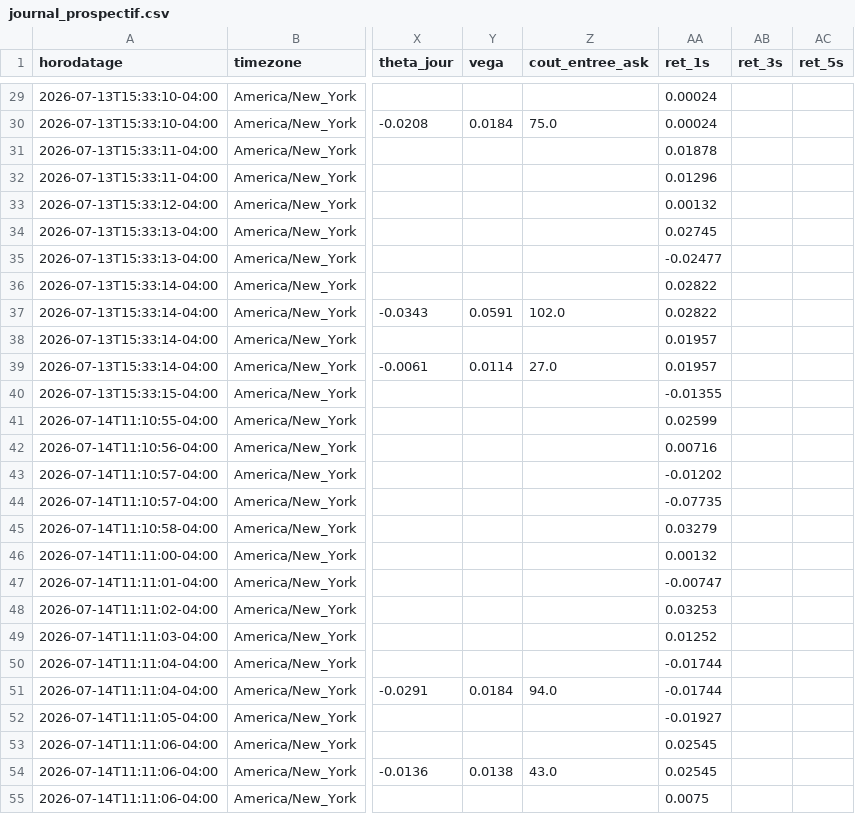
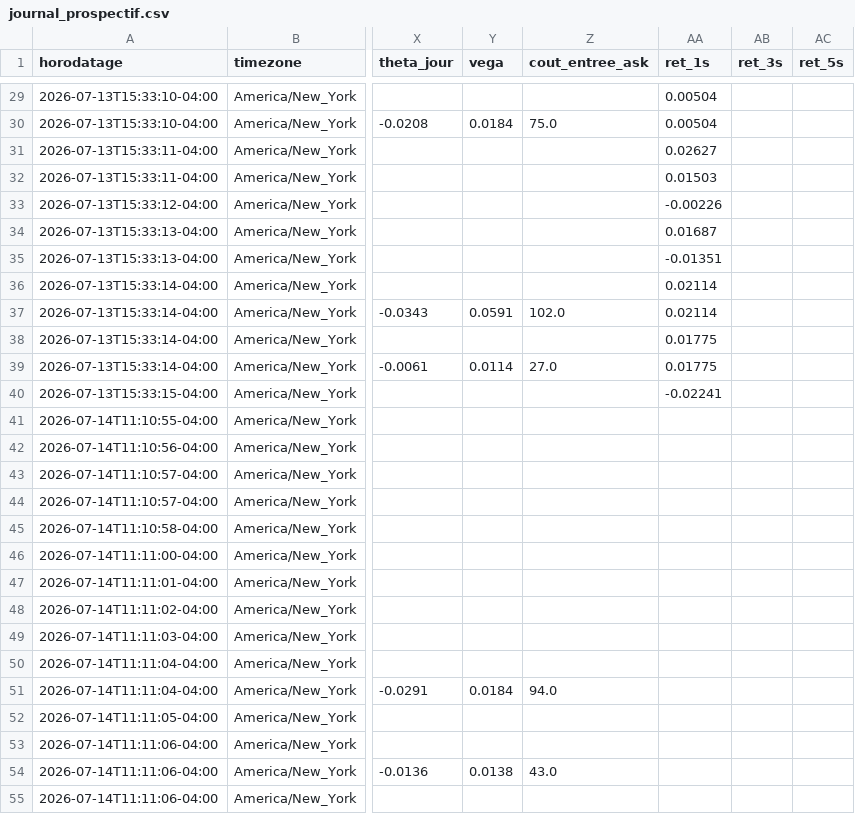
Before and after one commit to nadnad250/optiscan, a CSV file: output/journal_prospectif.csv, drawn as a sheet; only a part is shown, gaps mark what is left out; the diff covers the shown part only; the diff names each change by its address in the sheet, - before the commit and + after, or states it on an @@ line.

```diff
--- a/output/journal_prospectif.csv
+++ b/output/journal_prospectif.csv
-AA29:AA30 (ret_1s): 0.00024
+AA29:AA30 (ret_1s): 0.00504
-AA31 (ret_1s): 0.01878
+AA31 (ret_1s): 0.02627
-AA32 (ret_1s): 0.01296
+AA32 (ret_1s): 0.01503
-AA33 (ret_1s): 0.00132
+AA33 (ret_1s): -0.00226
-AA34 (ret_1s): 0.02745
+AA34 (ret_1s): 0.01687
-AA35 (ret_1s): -0.02477
+AA35 (ret_1s): -0.01351
-AA36:AA37 (ret_1s): 0.02822
+AA36:AA37 (ret_1s): 0.02114
-AA38:AA39 (ret_1s): 0.01957
+AA38:AA39 (ret_1s): 0.01775
-AA40 (ret_1s): -0.01355
+AA40 (ret_1s): -0.02241
-AA41 (ret_1s): 0.02599
+AA41 (ret_1s): (empty)
-AA42 (ret_1s): 0.00716
+AA42 (ret_1s): (empty)
-AA43 (ret_1s): -0.01202
+AA43 (ret_1s): (empty)
-AA44 (ret_1s): -0.07735
+AA44 (ret_1s): (empty)
-AA45 (ret_1s): 0.03279
+AA45 (ret_1s): (empty)
-AA46 (ret_1s): 0.00132
+AA46 (ret_1s): (empty)
-AA47 (ret_1s): -0.00747
+AA47 (ret_1s): (empty)
-AA48 (ret_1s): 0.03253
+AA48 (ret_1s): (empty)
-AA49 (ret_1s): 0.01252
+AA49 (ret_1s): (empty)
-AA50:AA51 (ret_1s): -0.01744
+AA50:AA51 (ret_1s): (empty)
-AA52 (ret_1s): -0.01927
+AA52 (ret_1s): (empty)
-AA53:AA54 (ret_1s): 0.02545
+AA53:AA54 (ret_1s): (empty)
-AA55 (ret_1s): 0.0075
+AA55 (ret_1s): (empty)
```
Also changed, not shown: 51 edited cells elsewhere in this file, 1 other file.
